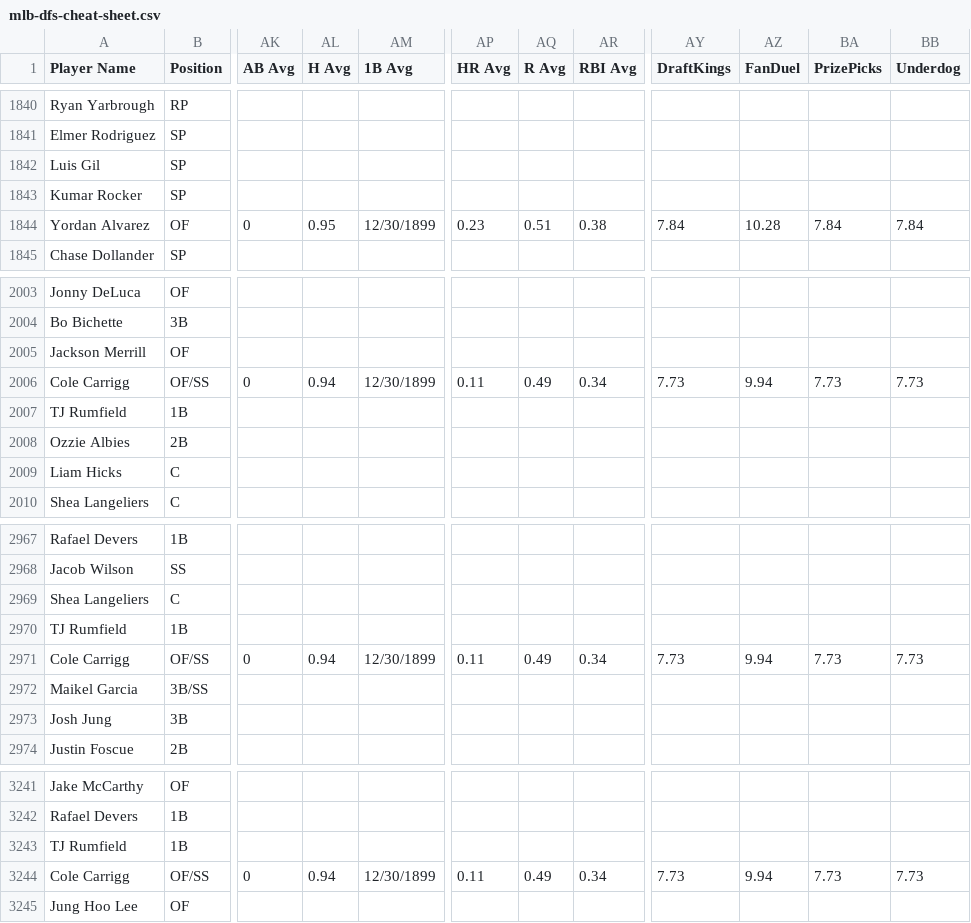
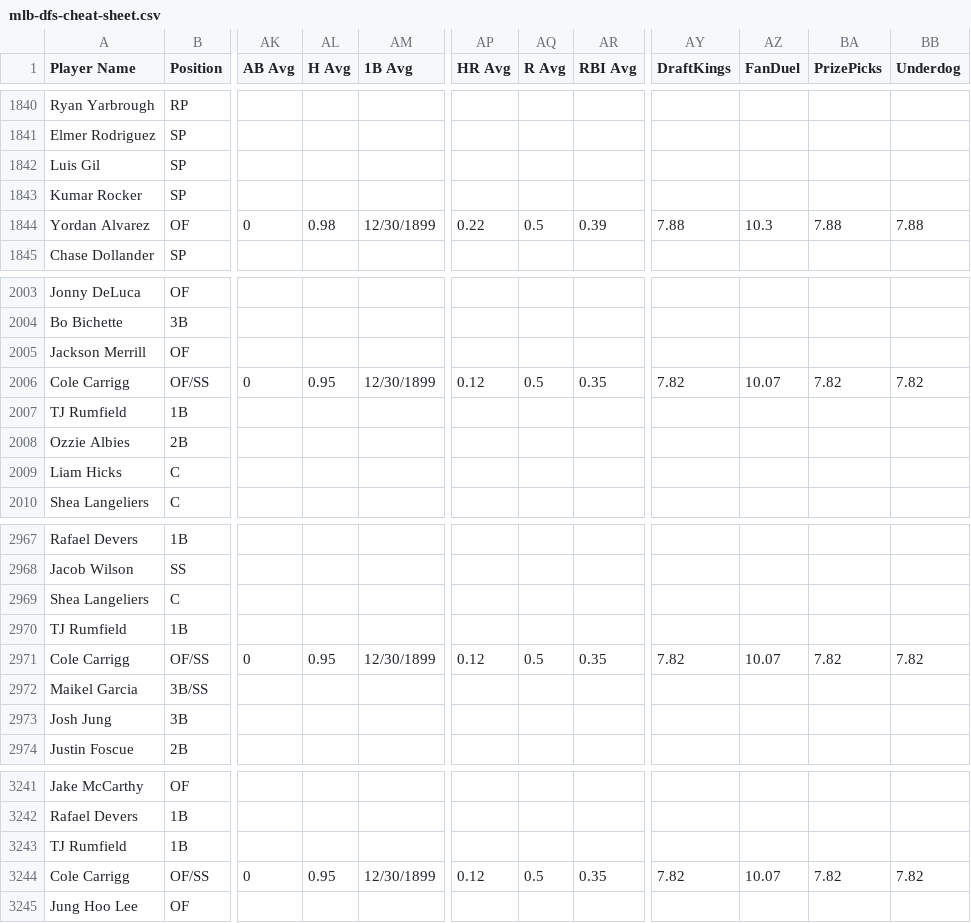
Before and after one commit to 925Sports/mlb-dfs-data, a CSV file: mlb-dfs-cheat-sheet.csv, drawn as a sheet; only a part is shown, gaps mark what is left out; the diff covers the shown part only; the diff names each change by its address in the sheet, - before the commit and + after, or states it on an @@ line.

```diff
--- a/mlb-dfs-cheat-sheet.csv
+++ b/mlb-dfs-cheat-sheet.csv
-AL1844 (H Avg): 0.95
+AL1844 (H Avg): 0.98
-AP1844 (HR Avg): 0.23
+AP1844 (HR Avg): 0.22
-AQ1844 (R Avg): 0.51
+AQ1844 (R Avg): 0.5
-AR1844 (RBI Avg): 0.38
+AR1844 (RBI Avg): 0.39
-AY1844 (DraftKings): 7.84
+AY1844 (DraftKings): 7.88
-AZ1844 (FanDuel): 10.28
+AZ1844 (FanDuel): 10.3
-BA1844 (PrizePicks): 7.84
+BA1844 (PrizePicks): 7.88
-BB1844 (Underdog): 7.84
+BB1844 (Underdog): 7.88
-AL2006 (H Avg): 0.94
+AL2006 (H Avg): 0.95
-AP2006 (HR Avg): 0.11
+AP2006 (HR Avg): 0.12
-AQ2006 (R Avg): 0.49
+AQ2006 (R Avg): 0.5
-AR2006 (RBI Avg): 0.34
+AR2006 (RBI Avg): 0.35
-AY2006 (DraftKings): 7.73
+AY2006 (DraftKings): 7.82
-AZ2006 (FanDuel): 9.94
+AZ2006 (FanDuel): 10.07
-BA2006 (PrizePicks): 7.73
+BA2006 (PrizePicks): 7.82
-BB2006 (Underdog): 7.73
+BB2006 (Underdog): 7.82
-AL2971 (H Avg): 0.94
+AL2971 (H Avg): 0.95
-AP2971 (HR Avg): 0.11
+AP2971 (HR Avg): 0.12
-AQ2971 (R Avg): 0.49
+AQ2971 (R Avg): 0.5
-AR2971 (RBI Avg): 0.34
+AR2971 (RBI Avg): 0.35
-AY2971 (DraftKings): 7.73
+AY2971 (DraftKings): 7.82
-AZ2971 (FanDuel): 9.94
+AZ2971 (FanDuel): 10.07
-BA2971 (PrizePicks): 7.73
+BA2971 (PrizePicks): 7.82
-BB2971 (Underdog): 7.73
+BB2971 (Underdog): 7.82
-AL3244 (H Avg): 0.94
+AL3244 (H Avg): 0.95
-AP3244 (HR Avg): 0.11
+AP3244 (HR Avg): 0.12
-AQ3244 (R Avg): 0.49
+AQ3244 (R Avg): 0.5
-AR3244 (RBI Avg): 0.34
+AR3244 (RBI Avg): 0.35
-AY3244 (DraftKings): 7.73
+AY3244 (DraftKings): 7.82
-AZ3244 (FanDuel): 9.94
+AZ3244 (FanDuel): 10.07
-BA3244 (PrizePicks): 7.73
+BA3244 (PrizePicks): 7.82
-BB3244 (Underdog): 7.73
+BB3244 (Underdog): 7.82
```
Also changed, not shown: 160 edited cells elsewhere in this file.
